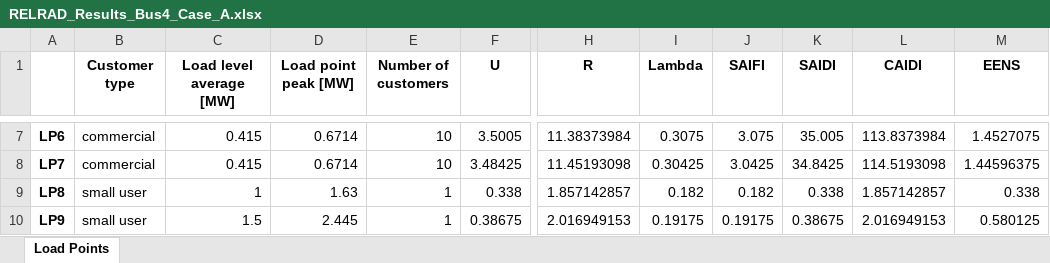
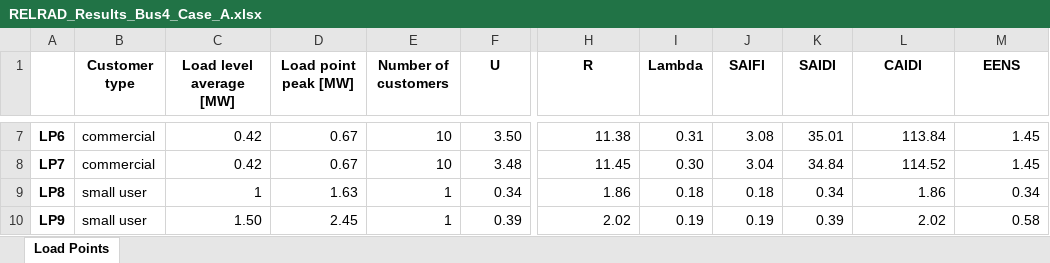
Before and after one commit to jorgbrat/RELRAD-software, an Excel workbook: Verified_Results/RBTS_Bus_4/RELRAD_Results_Bus4_Case_A.xlsx, sheet Load Points, drawn as a sheet; only a part is shown, gaps mark what is left out; values as stored, in another font and other column widths than the file's, no borders; the diff covers the shown part only; the diff names each change by its address in the sheet, - before the commit and + after, or states it on an @@ line.

```diff
--- a/Verified_Results/RBTS_Bus_4/RELRAD_Results_Bus4_Case_A.xlsx (sheet Load Points)
+++ b/Verified_Results/RBTS_Bus_4/RELRAD_Results_Bus4_Case_A.xlsx (sheet Load Points)
-C7:C8 (Load level average [MW]): 0.415
+C7:C8 (Load level average [MW]): 0.42
-D7:D8 (Load point peak [MW]): 0.6714
+D7:D8 (Load point peak [MW]): 0.67
-F7 (U): 3.5005
+F7 (U): 3.50
-H7 (R): 11.38373984
+H7 (R): 11.38
-I7 (Lambda): 0.3075
+I7 (Lambda): 0.31
-J7 (SAIFI): 3.075
+J7 (SAIFI): 3.08
-K7 (SAIDI): 35.005
+K7 (SAIDI): 35.01
-L7 (CAIDI): 113.8373984
+L7 (CAIDI): 113.84
-M7 (EENS): 1.4527075
+M7 (EENS): 1.45
-F8 (U): 3.48425
+F8 (U): 3.48
-H8 (R): 11.45193098
+H8 (R): 11.45
-I8 (Lambda): 0.30425
+I8 (Lambda): 0.30
-J8 (SAIFI): 3.0425
+J8 (SAIFI): 3.04
-K8 (SAIDI): 34.8425
+K8 (SAIDI): 34.84
-L8 (CAIDI): 114.5193098
+L8 (CAIDI): 114.52
-M8 (EENS): 1.44596375
+M8 (EENS): 1.45
-F9 (U): 0.338
+F9 (U): 0.34
-H9 (R): 1.857142857
+H9 (R): 1.86
-I9 (Lambda): 0.182
+I9 (Lambda): 0.18
-J9 (SAIFI): 0.182
+J9 (SAIFI): 0.18
-K9 (SAIDI): 0.338
+K9 (SAIDI): 0.34
-L9 (CAIDI): 1.857142857
+L9 (CAIDI): 1.86
-M9 (EENS): 0.338
+M9 (EENS): 0.34
-C10 (Load level average [MW]): 1.5
+C10 (Load level average [MW]): 1.50
-D10 (Load point peak [MW]): 2.445
+D10 (Load point peak [MW]): 2.45
-F10 (U): 0.38675
+F10 (U): 0.39
-H10 (R): 2.016949153
+H10 (R): 2.02
-I10 (Lambda): 0.19175
+I10 (Lambda): 0.19
-J10 (SAIFI): 0.19175
+J10 (SAIFI): 0.19
-K10 (SAIDI): 0.38675
+K10 (SAIDI): 0.39
-L10 (CAIDI): 2.016949153
+L10 (CAIDI): 2.02
-M10 (EENS): 0.580125
+M10 (EENS): 0.58
```
Also changed, not shown: 270 edited cells elsewhere in this sheet, 13 other files.
